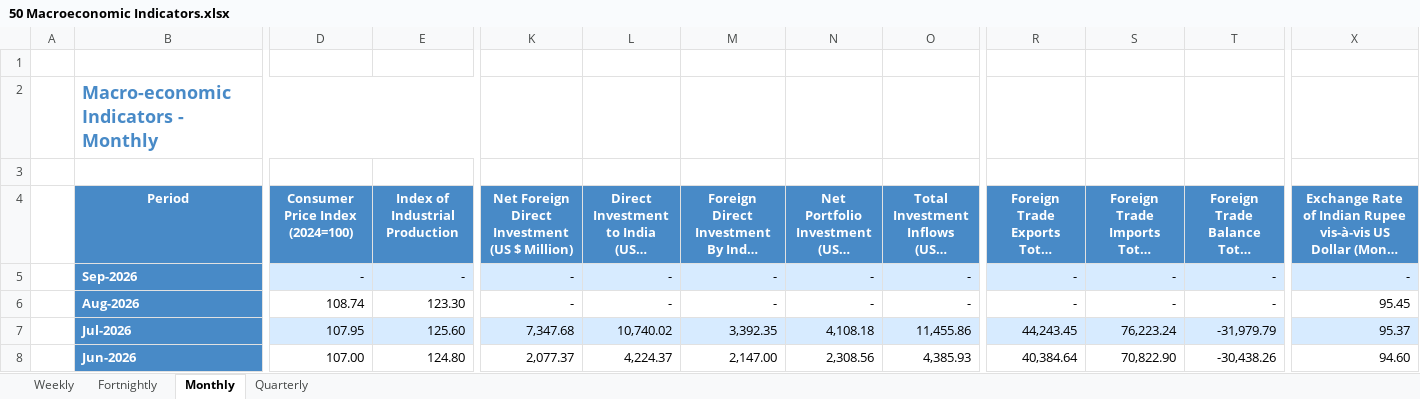
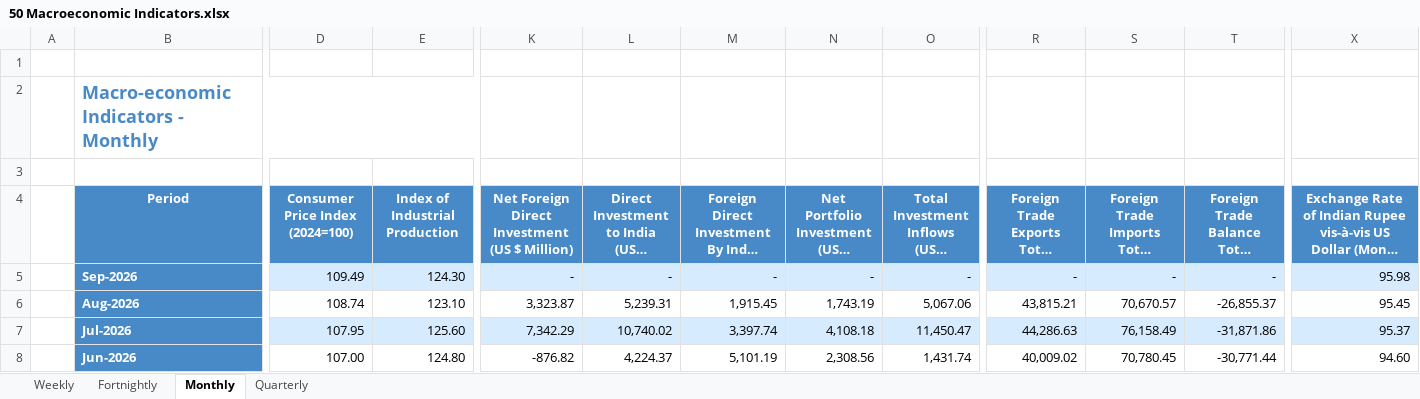
Before and after one commit to shreyasxi/the-economics-hub, an Excel workbook: data/50 Macroeconomic Indicators.xlsx, sheet Monthly, drawn as a sheet; only a part is shown, gaps mark what is left out; long unchanged cells end in …; values as stored, in another font and other column widths than the file's, no borders; the diff covers the shown part only; the diff names each change by its address in the sheet, - before the commit and + after, or states it on an @@ line.

Commit message:
data: update September fiscal accounts and month-end macro inputs

```diff
--- a/data/50 Macroeconomic Indicators.xlsx (sheet Monthly)
+++ b/data/50 Macroeconomic Indicators.xlsx (sheet Monthly)
-D5 (Consumer Price Index (2024=100)): -
+D5 (Consumer Price Index (2024=100)): 109.49
-E5 (Index of Industrial Production): -
+E5 (Index of Industrial Production): 124.30
-X5: -
+X5: 95.98
-E6 (Index of Industrial Production): 123.30
+E6 (Index of Industrial Production): 123.10
-K6: -
+K6: 3,323.87
-L6: -
+L6: 5,239.31
-M6: -
+M6: 1,915.45
-N6: -
+N6: 1,743.19
-O6: -
+O6: 5,067.06
-R6: -
+R6: 43,815.21
-S6: -
+S6: 70,670.57
-T6: -
+T6: -26,855.37
-K7: 7,347.68
+K7: 7,342.29
-M7: 3,392.35
+M7: 3,397.74
-O7: 11,455.86
+O7: 11,450.47
-R7: 44,243.45
+R7: 44,286.63
-S7: 76,223.24
+S7: 76,158.49
-T7: -31,979.79
+T7: -31,871.86
-K8: 2,077.37
+K8: -876.82
-M8: 2,147.00
+M8: 5,101.19
-O8: 4,385.93
+O8: 1,431.74
-R8: 40,384.64
+R8: 40,009.02
-S8: 70,822.90
+S8: 70,780.45
-T8: -30,438.26
+T8: -30,771.44
```
Also changed, not shown: 17 edited cells elsewhere in this sheet, sheet Weekly, sheet Fortnightly, 11 other files.
